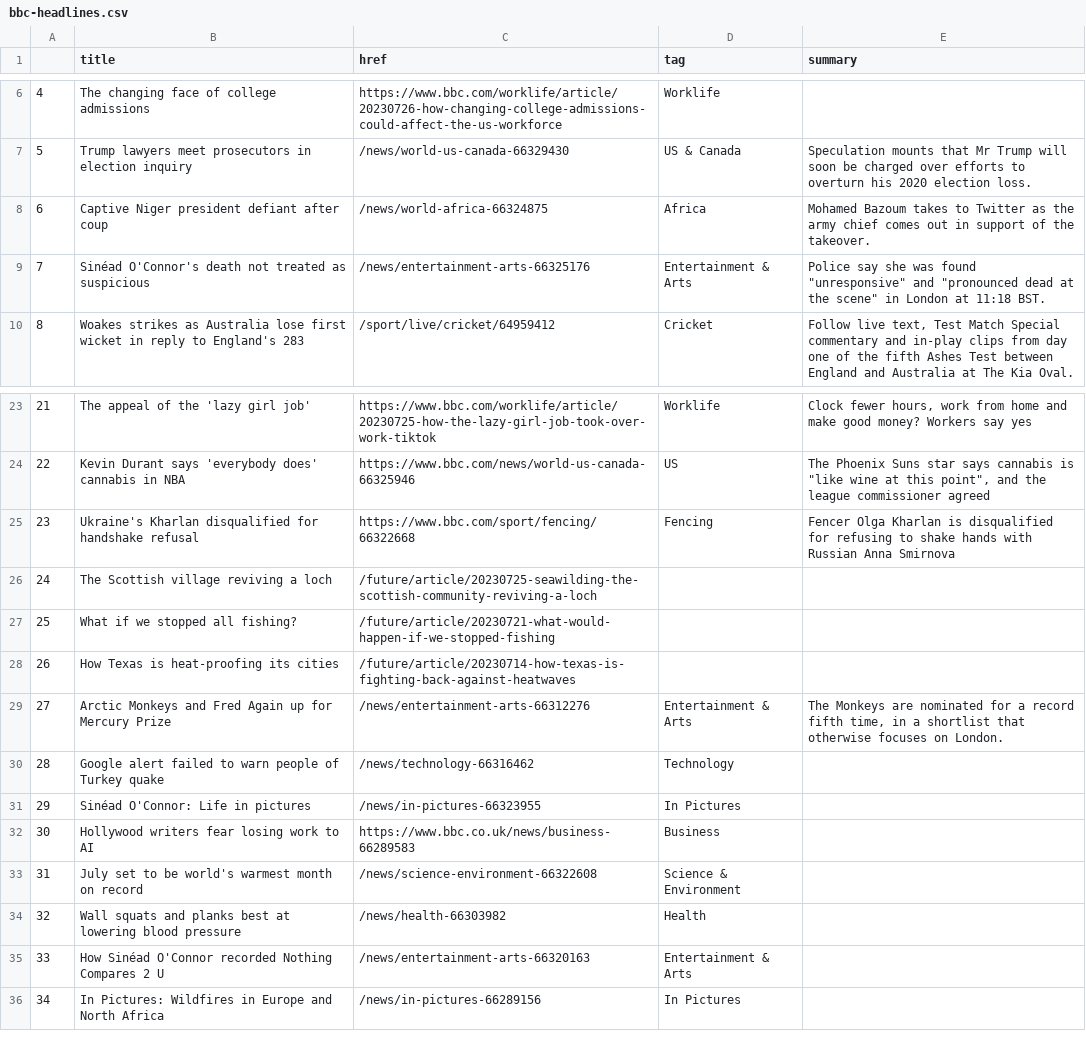
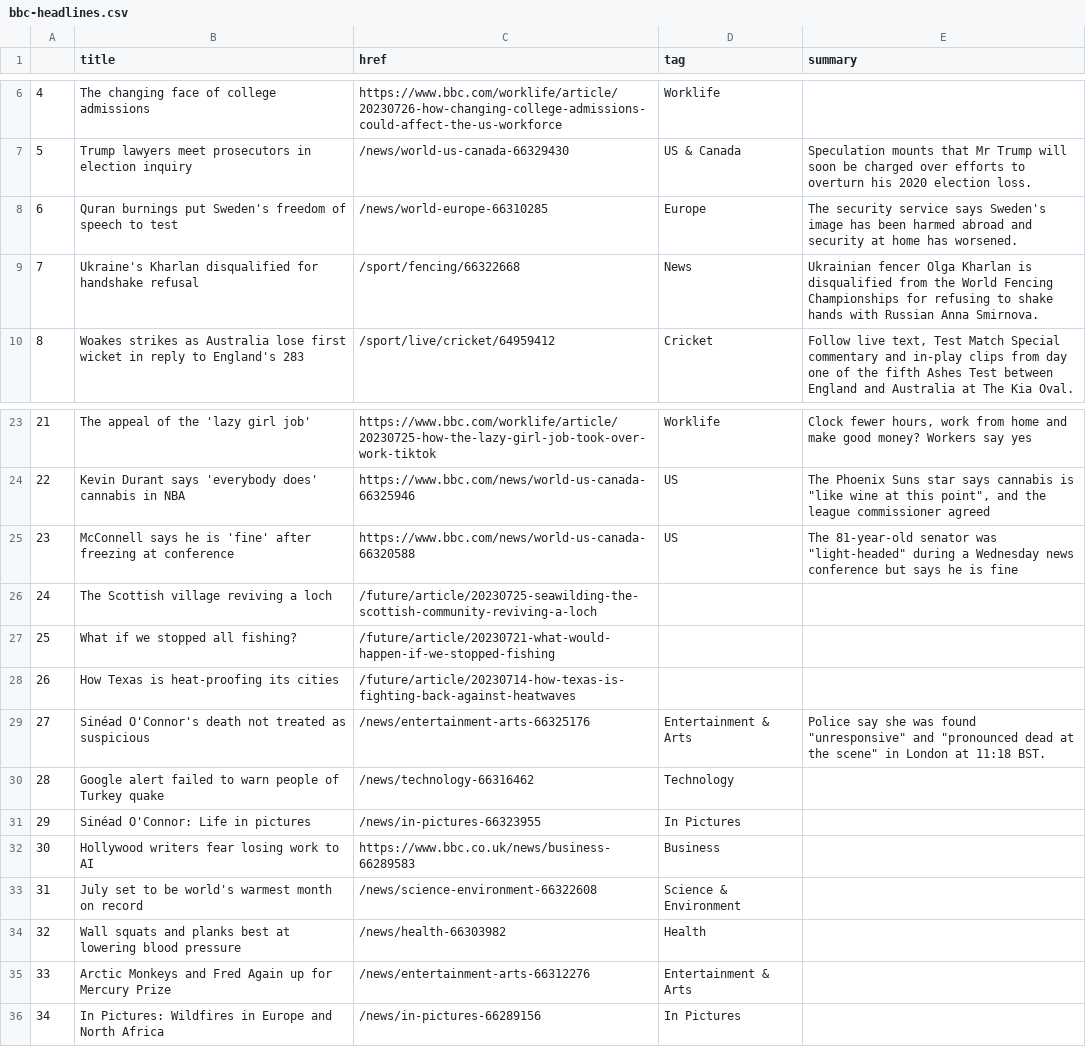
Before and after one commit to jbolster252/scraper.py, a CSV file: bbc-headlines.csv, drawn as a sheet; only a part is shown, gaps mark what is left out.

```diff
--- a/bbc-headlines.csv
+++ b/bbc-headlines.csv
@@ -7,4 +7,4 @@
 5,Trump lawyers meet prosecutors in election inquiry,/news/world-us-canada-66329430,US & Canada,Speculation mounts that Mr Trump will soon be charged over efforts to overturn his 2020 election loss.
-6,Captive Niger president defiant after coup,/news/world-africa-66324875,Africa,Mohamed Bazoum takes to Twitter as the army chief comes out in support of the takeover.
-7,Sinéad O'Connor's death not treated as suspicious,/news/entertainment-arts-66325176,Entertainment & Arts,"Police say she was found ""unresponsive"" and ""pronounced dead at the scene"" in London at 11:18 BST."
+6,Quran burnings put Sweden's freedom of speech to test,/news/world-europe-66310285,Europe,The security service says Sweden's image has been harmed abroad and security at home has worsened.
+7,Ukraine's Kharlan disqualified for handshake refusal,/sport/fencing/66322668,News,Ukrainian fencer Olga Kharlan is disqualified from the World Fencing Championships for refusing to shake hands with Russian Anna Smirnova.
 8,Woakes strikes as Australia lose first wicket in reply to England's 283,/sport/live/cricket/64959412,Cricket,"Follow live text, Test Match Special commentary and in-play clips from day one of the fifth Ashes Test between England and Australia at The Kia Oval."
@@ -24,3 +24,3 @@
 22,Kevin Durant says 'everybody does' cannabis in NBA,https://www.bbc.com/news/world-us-canada-66325946,US,"The Phoenix Suns star says cannabis is ""like wine at this point"", and the league commissioner agreed"
-23,Ukraine's Kharlan disqualified for handshake refusal,https://www.bbc.com/sport/fencing/66322668,Fencing,Fencer Olga Kharlan is disqualified for refusing to shake hands with Russian Anna Smirnova
+23,McConnell says he is 'fine' after freezing at conference,https://www.bbc.com/news/world-us-canada-66320588,US,"The 81-year-old senator was ""light-headed"" during a Wednesday news conference but says he is fine"
 24,The Scottish village reviving a loch,/future/article/20230725-seawilding-the-scottish-community-reviving-a-loch,,
@@ -28,3 +28,3 @@
 26,How Texas is heat-proofing its cities,/future/article/20230714-how-texas-is-fighting-back-against-heatwaves,,
-27,Arctic Monkeys and Fred Again up for Mercury Prize,/news/entertainment-arts-66312276,Entertainment & Arts,"The Monkeys are nominated for a record fifth time, in a shortlist that otherwise focuses on London."
+27,Sinéad O'Connor's death not treated as suspicious,/news/entertainment-arts-66325176,Entertainment & Arts,"Police say she was found ""unresponsive"" and ""pronounced dead at the scene"" in London at 11:18 BST."
 28,Google alert failed to warn people of Turkey quake,/news/technology-66316462,Technology,
@@ -34,3 +34,3 @@
 32,Wall squats and planks best at lowering blood pressure,/news/health-66303982,Health,
-33,How Sinéad O'Connor recorded Nothing Compares 2 U,/news/entertainment-arts-66320163,Entertainment & Arts,
+33,Arctic Monkeys and Fred Again up for Mercury Prize,/news/entertainment-arts-66312276,Entertainment & Arts,
 34,In Pictures: Wildfires in Europe and North Africa,/news/in-pictures-66289156,In Pictures,
```
